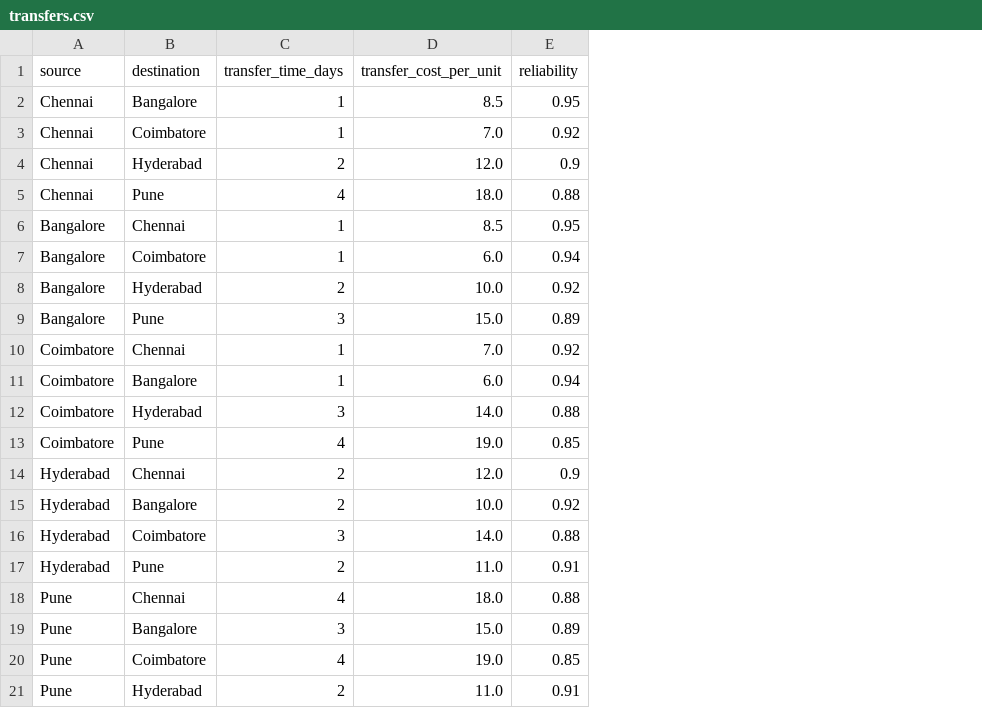
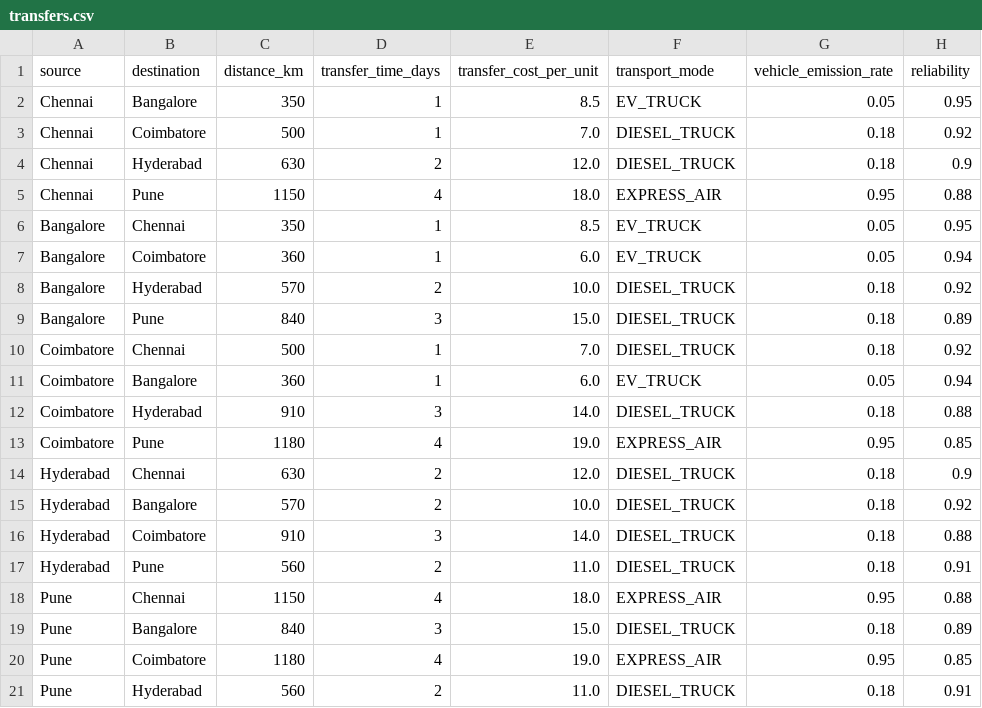
Before and after one commit to nithya857/COE-PROJECT, a CSV file: data/transfers.csv, drawn as a sheet; the diff names each change by its address in the sheet, - before the commit and + after, or states it on an @@ line.

```diff
--- a/data/transfers.csv
+++ b/data/transfers.csv
+column C (distance_km), rows 2-21: 350 | 500 | 630 | 1150 | 350 | 360 | 570 | 840 | 500 | 360 | 910 | 1180 | 630 | 570 | 910 | 560 | 1150 | 840 | 1180 | 560
+column F (transport_mode), rows 2-21: EV_TRUCK | DIESEL_TRUCK | DIESEL_TRUCK | EXPRESS_AIR | EV_TRUCK | EV_TRUCK | DIESEL_TRUCK | DIESEL_TRUCK | DIESEL_TRUCK | EV_TRUCK | DIESEL_TRUCK | EXPRESS_AIR | DIESEL_TRUCK | DIESEL_TRUCK | DIESEL_TRUCK | DIESEL_TRUCK | EXPRESS_AIR | DIESEL_TRUCK | EXPRESS_AIR | DIESEL_TRUCK
+column G (vehicle_emission_rate), rows 2-21: 0.05 | 0.18 | 0.18 | 0.95 | 0.05 | 0.05 | 0.18 | 0.18 | 0.18 | 0.05 | 0.18 | 0.95 | 0.18 | 0.18 | 0.18 | 0.18 | 0.95 | 0.18 | 0.95 | 0.18
```
Also changed, not shown: data/components.csv, data/validation_cases.csv, 13 other files.
